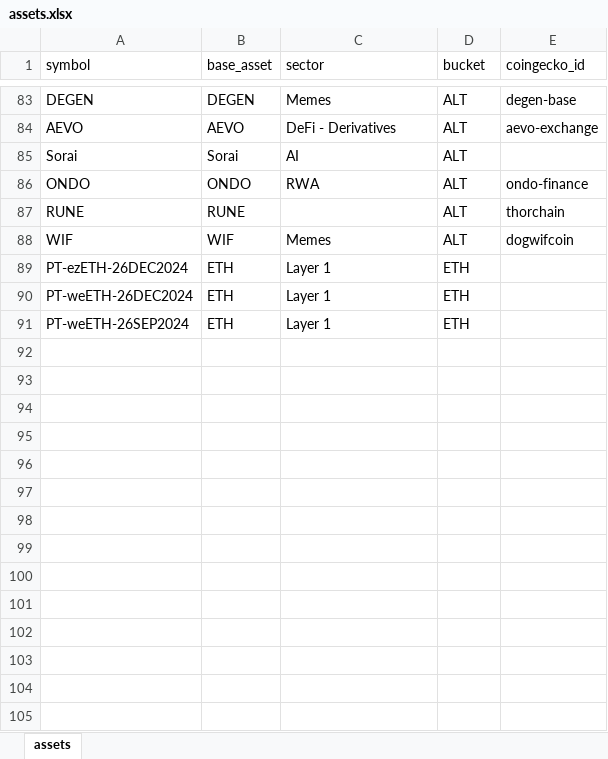
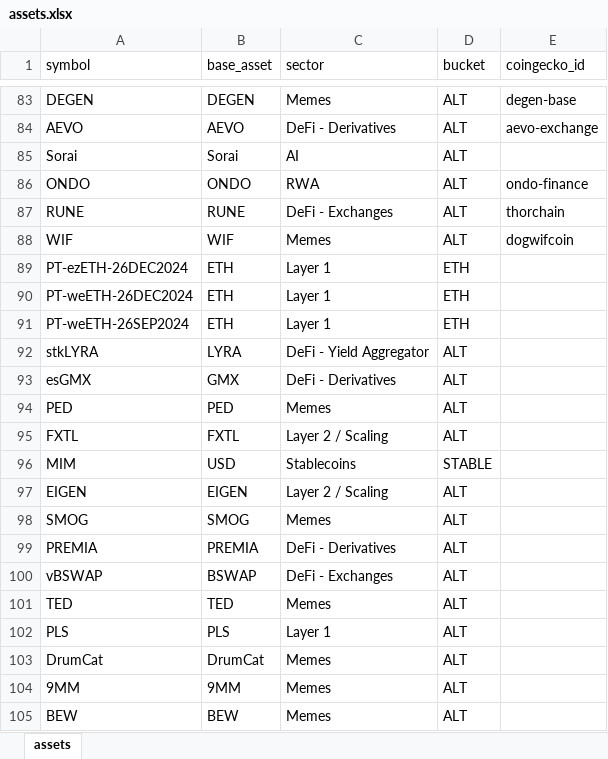
Before and after one commit to john-goldenpear/portfolio_dashboard, an Excel workbook: dicts/assets.xlsx, sheet assets, drawn as a sheet; only a part is shown, gaps mark what is left out; values as stored, in another font and other column widths than the file's, no borders; the diff covers the shown part only; the diff names each change by its address in the sheet, - before the commit and + after, or states it on an @@ line.

Commit message:
updated apis, asset dictionary, and added cost_basis and amount_change columns

```diff
--- a/dicts/assets.xlsx (sheet assets)
+++ b/dicts/assets.xlsx (sheet assets)
-C87 (sector): (empty)
+C87 (sector): DeFi - Exchanges
+row 92: stkLYRA | LYRA | DeFi - Yield Aggregator | ALT
+row 93: esGMX | GMX | DeFi - Derivatives | ALT
+row 94: PED | PED | Memes | ALT
+row 95: FXTL | FXTL | Layer 2 / Scaling | ALT
+row 96: MIM | USD | Stablecoins | STABLE
+row 97: EIGEN | EIGEN | Layer 2 / Scaling | ALT
+row 98: SMOG | SMOG | Memes | ALT
+row 99: PREMIA | PREMIA | DeFi - Derivatives | ALT
+row 100: vBSWAP | BSWAP | DeFi - Exchanges | ALT
+row 101: TED | TED | Memes | ALT
+row 102: PLS | PLS | Layer 1 | ALT
+row 103: DrumCat | DrumCat | Memes | ALT
+row 104: 9MM | 9MM | Memes | ALT
+row 105: BEW | BEW | Memes | ALT
```
Also changed, not shown: 34 added rows elsewhere in this sheet, 2 other files.
